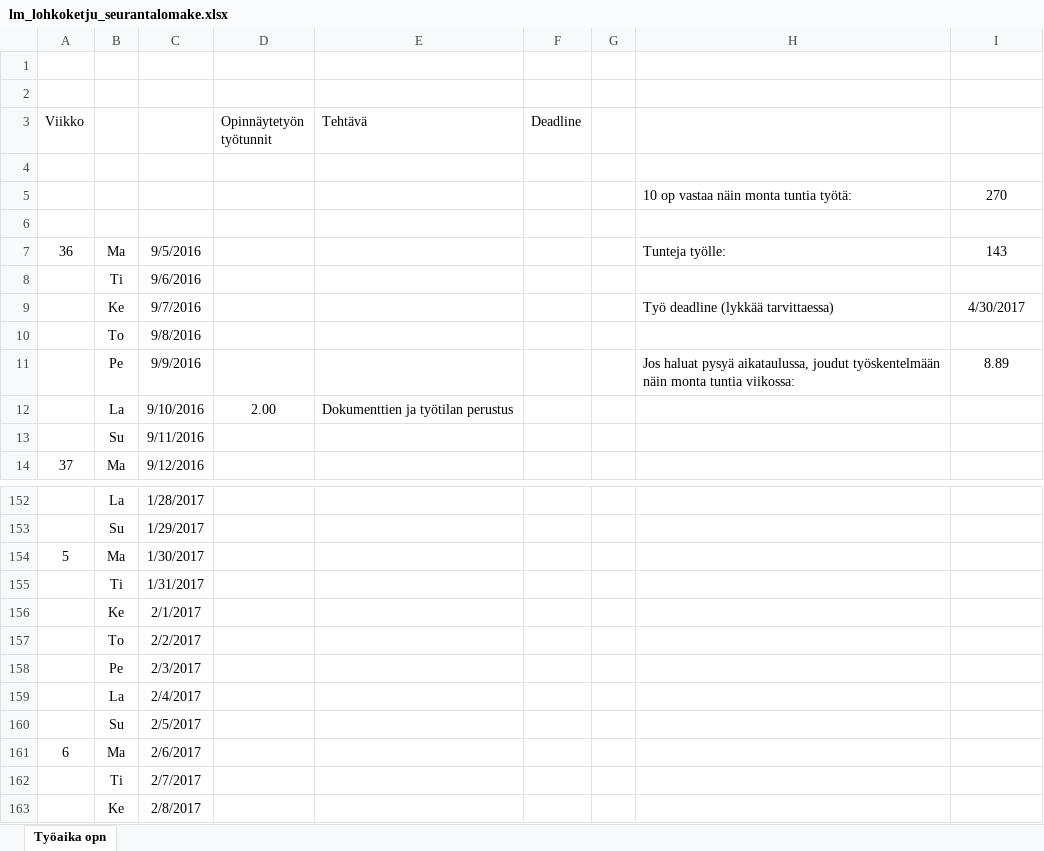
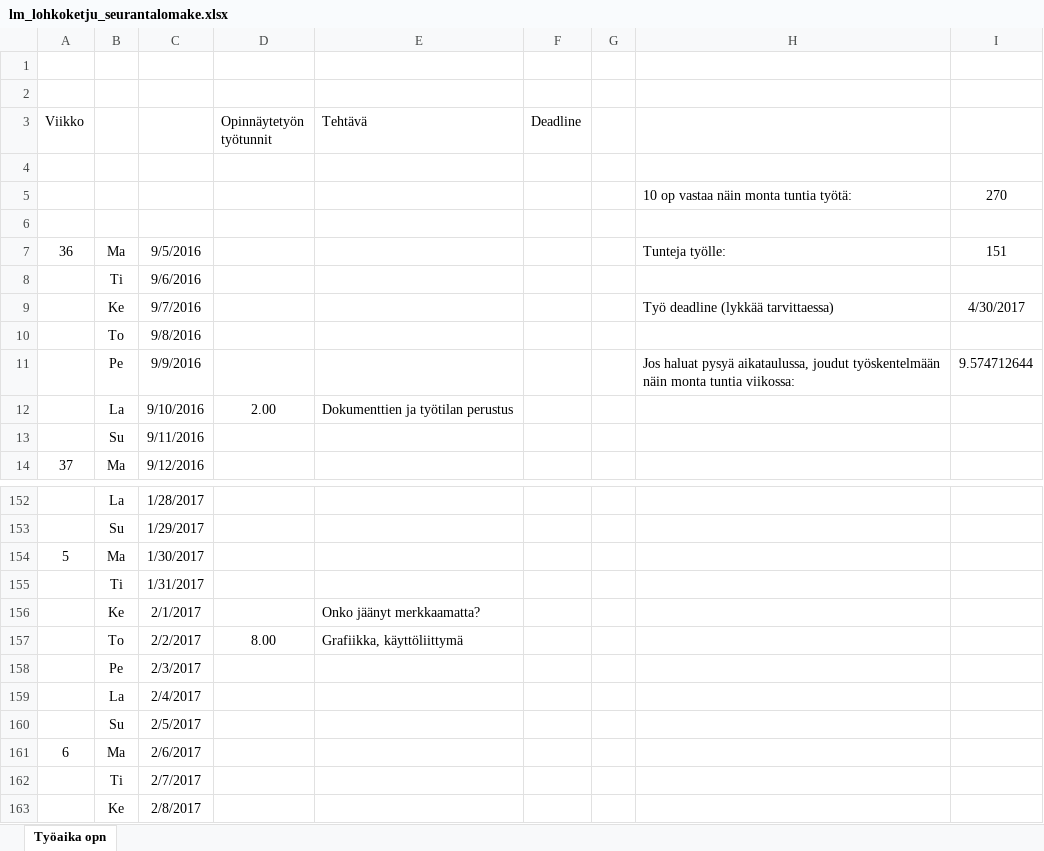
Before and after one commit to Miettine/ClassicCarChain, an Excel workbook: Dokumentaatio/lm_lohkoketju_seurantalomake.xlsx, sheet Työaika opn, drawn as a sheet; only a part is shown, gaps mark what is left out; values as stored, in another font and other column widths than the file's, no borders; the diff names each change by its address in the sheet, - before the commit and + after, or states it on an @@ line.

```diff
--- a/Dokumentaatio/lm_lohkoketju_seurantalomake.xlsx (sheet Työaika opn)
+++ b/Dokumentaatio/lm_lohkoketju_seurantalomake.xlsx (sheet Työaika opn)
-I7: 143
+I7: 151
-I11: 8.89
+I11: 9.574712644
-E156 (Tehtävä): (empty)
+E156 (Tehtävä): Onko jäänyt merkkaamatta?
-D157 (Opinnäytetyön työtunnit): (empty)
+D157 (Opinnäytetyön työtunnit): 8.00
-E157 (Tehtävä): (empty)
+E157 (Tehtävä): Grafiikka, käyttöliittymä
```
Also changed, not shown: 1 other file.
